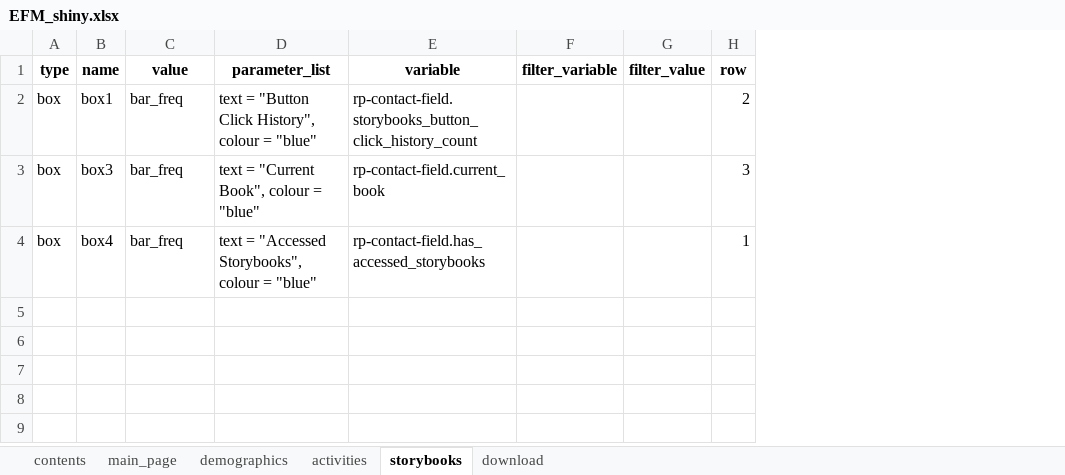
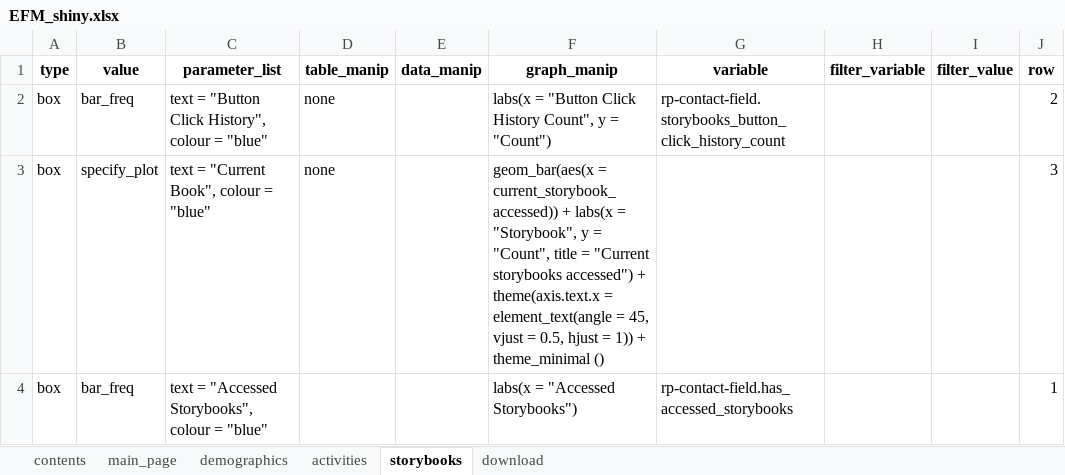
Before and after one commit to cabrinenyona/EFMDataScripts, an Excel workbook: EFM_shiny.xlsx, sheet storybooks, drawn as a sheet; values as stored, in another font and other column widths than the file's, no borders; removed rows and columns are numbered as before the commit, all else as after; the diff names each change by its address in the sheet, - before the commit and + after, or states it on an @@ line.

```diff
--- a/EFM_shiny.xlsx (sheet storybooks)
+++ b/EFM_shiny.xlsx (sheet storybooks)
-column B (name), rows 2-4: box1 | box3 | box4
+column D (table_manip), rows 2-3: none | none
+column E (data_manip), empty
+column F (graph_manip), rows 2-4: labs(x = "Button Click History Count", y = "Count") | geom_bar(aes(x = current_storybook_accessed)) + labs(x = "Storybook", y = "Count", title = "Current storybooks accessed") + theme(axis.text.x = element_text(angle = 45, vjust = 0.5, hjust = 1)) + theme_minimal () | labs(x = "Accessed Storybooks")
-B3 (value): bar_freq
+B3 (value): specify_plot
-G3 (variable): rp-contact-field.current_book
+G3 (variable): (empty)
```
Also changed, not shown: sheet demographics, sheet activities, 1 other file.
